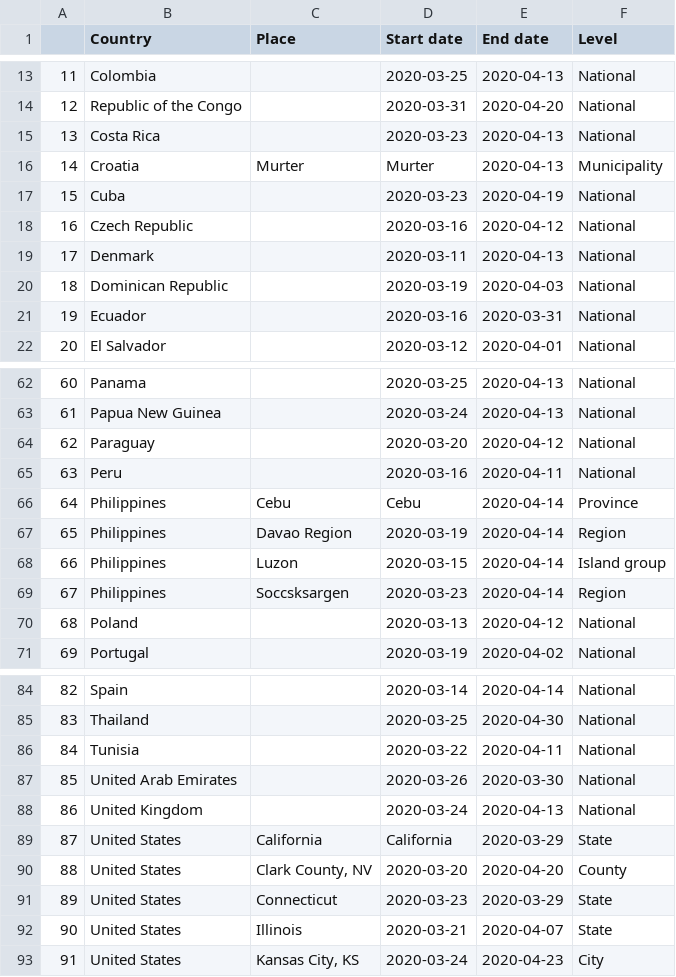
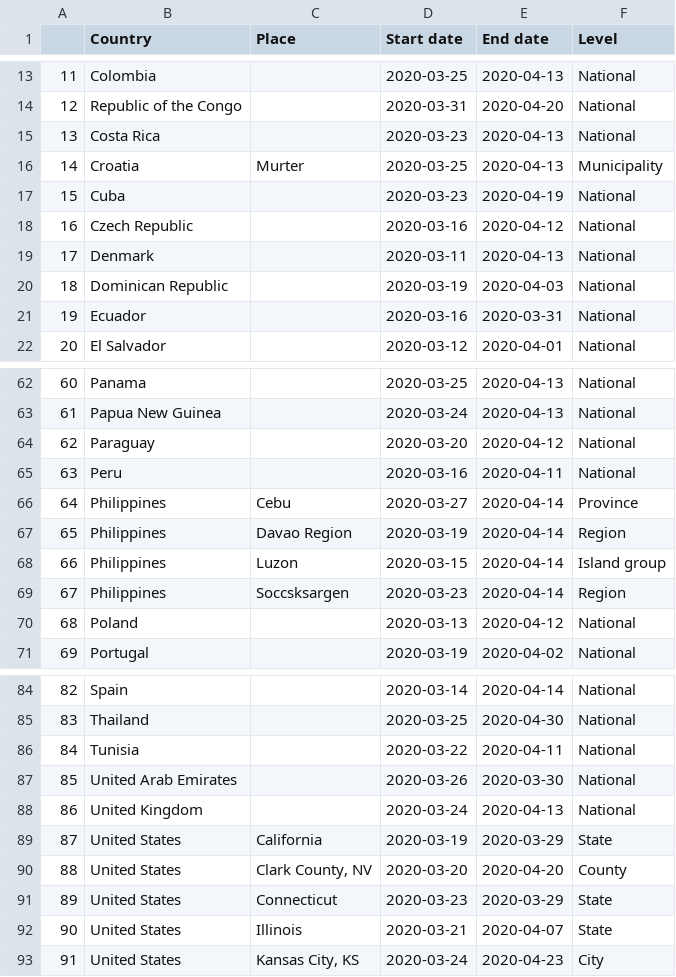
Before and after one commit to tyz910/sberbank-covid19, a CSV file: quarantine_dates.csv, drawn as a sheet; only a part is shown, gaps mark what is left out; the diff covers the shown part only.

```diff
--- a/quarantine_dates.csv
+++ b/quarantine_dates.csv
@@ -15,3 +15,3 @@
 13,Costa Rica,,2020-03-23,2020-04-13,National
-14,Croatia,Murter,Murter,2020-04-13,Municipality
+14,Croatia,Murter,2020-03-25,2020-04-13,Municipality
 15,Cuba,,2020-03-23,2020-04-19,National
@@ -65,3 +65,3 @@
 63,Peru,,2020-03-16,2020-04-11,National
-64,Philippines,Cebu,Cebu,2020-04-14,Province
+64,Philippines,Cebu,2020-03-27,2020-04-14,Province
 65,Philippines,Davao Region,2020-03-19,2020-04-14,Region
@@ -88,3 +88,3 @@
 86,United Kingdom,,2020-03-24,2020-04-13,National
-87,United States,California,California,2020-03-29,State
+87,United States,California,2020-03-19,2020-03-29,State
 88,United States,"Clark County, NV",2020-03-20,2020-04-20,County
```
Also changed, not shown: 17 edited cells elsewhere in this file, 1 other file.
